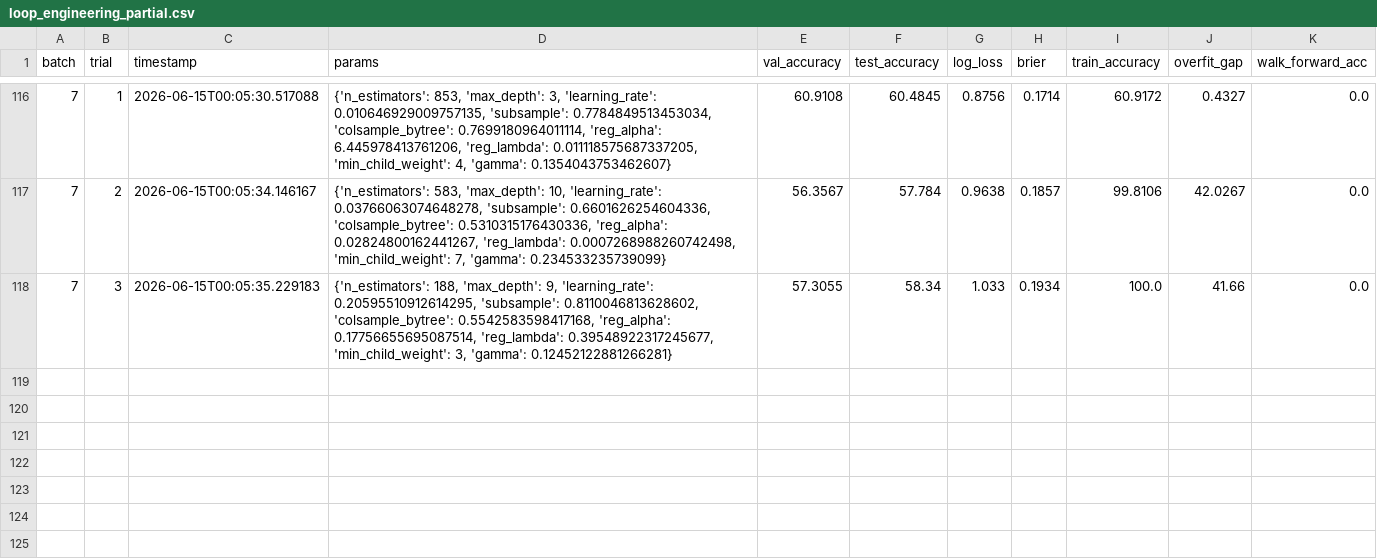
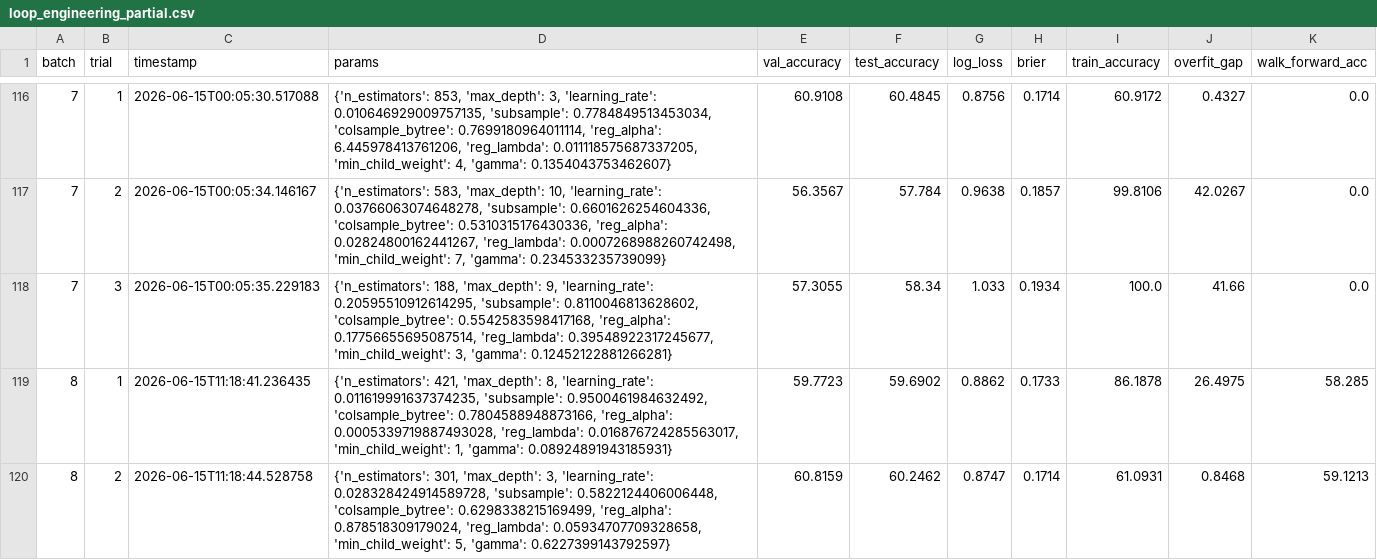
Before and after one commit to nomdedev/Mondial-Xboost, a CSV file: data/models/loop_engineering_partial.csv, drawn as a sheet; only a part is shown, gaps mark what is left out.

```diff
--- a/data/models/loop_engineering_partial.csv
+++ b/data/models/loop_engineering_partial.csv
@@ -118 +118,3 @@ batch,trial,timestamp,params,val_accuracy,test_accuracy,log_loss,brier,train_acc
 7,3,2026-06-15T00:05:35.229183,"{'n_estimators': 188, 'max_depth': 9, 'learning_rate': 0.20595510912614295, 'subsample': 0.8110046813628602, 'colsample_bytree': 0.5542583598417168, 'reg_alpha': 0.17756655695087514, 'reg_lambda': 0.39548922317245677, 'min_child_weight': 3, 'gamma': 0.12452122881266281}",57.3055,58.34,1.033,0.1934,100.0,41.66,0.0
+8,1,2026-06-15T11:18:41.236435,"{'n_estimators': 421, 'max_depth': 8, 'learning_rate': 0.011619991637374235, 'subsample': 0.9500461984632492, 'colsample_bytree': 0.7804588948873166, 'reg_alpha': 0.0005339719887493028, 'reg_lambda': 0.016876724285563017, 'min_child_weight': 1, 'gamma': 0.08924891943185931}",59.7723,59.6902,0.8862,0.1733,86.1878,26.4975,58.285
+8,2,2026-06-15T11:18:44.528758,"{'n_estimators': 301, 'max_depth': 3, 'learning_rate': 0.028328424914589728, 'subsample': 0.5822124406006448, 'colsample_bytree': 0.6298338215169499, 'reg_alpha': 0.878518309179024, 'reg_lambda': 0.05934707709328658, 'min_child_weight': 5, 'gamma': 0.6227399143792597}",60.8159,60.2462,0.8747,0.1714,61.0931,0.8468,59.1213
```
Also changed, not shown: 6 other files.
